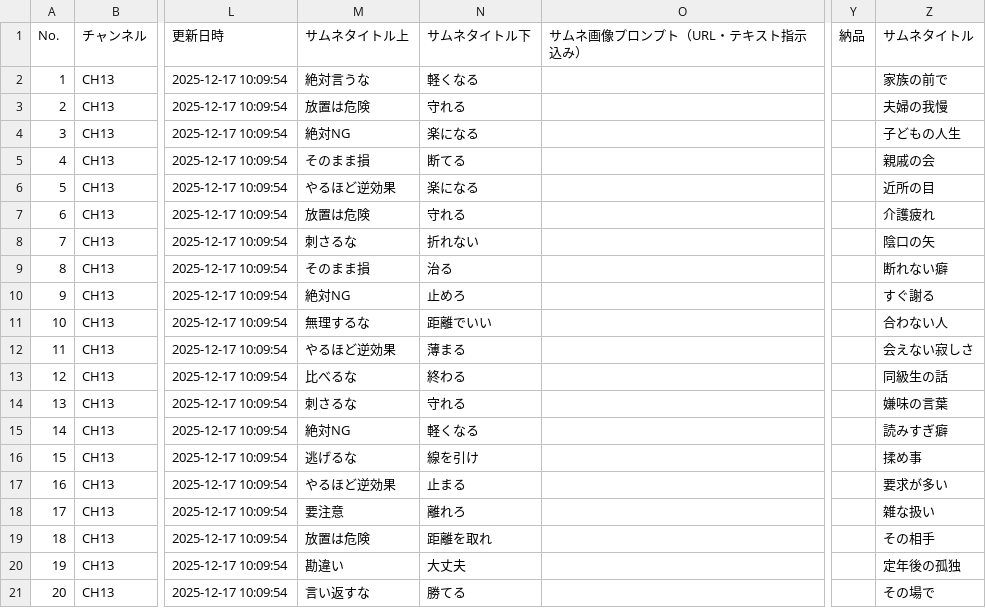
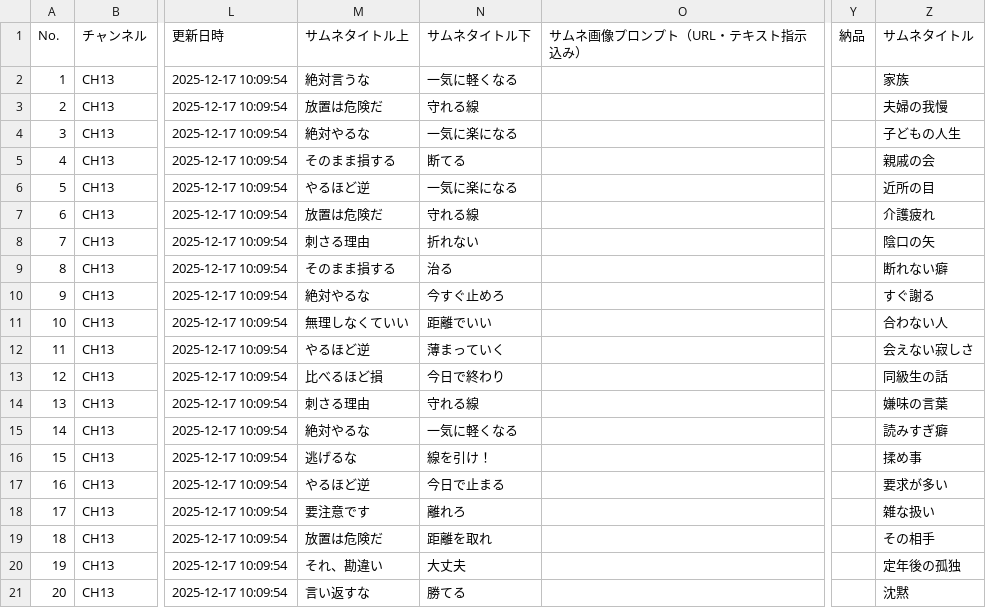
Before and after one commit to daideguchi/youtube_production2, a CSV file: workspaces/planning/channels/CH13.csv, drawn as a sheet; only a part is shown, gaps mark what is left out; the diff covers the shown part only; the diff names each change by its address in the sheet, - before the commit and + after, or states it on an @@ line.

```diff
--- a/workspaces/planning/channels/CH13.csv
+++ b/workspaces/planning/channels/CH13.csv
-N2 (サムネタイトル下): 軽くなる
+N2 (サムネタイトル下): 一気に軽くなる
-Z2 (サムネタイトル): 家族の前で
+Z2 (サムネタイトル): 家族
-M3 (サムネタイトル上): 放置は危険
+M3 (サムネタイトル上): 放置は危険だ
-N3 (サムネタイトル下): 守れる
+N3 (サムネタイトル下): 守れる線
-M4 (サムネタイトル上): 絶対NG
+M4 (サムネタイトル上): 絶対やるな
-N4 (サムネタイトル下): 楽になる
+N4 (サムネタイトル下): 一気に楽になる
-M5 (サムネタイトル上): そのまま損
+M5 (サムネタイトル上): そのまま損する
-M6 (サムネタイトル上): やるほど逆効果
+M6 (サムネタイトル上): やるほど逆
-N6 (サムネタイトル下): 楽になる
+N6 (サムネタイトル下): 一気に楽になる
-M7 (サムネタイトル上): 放置は危険
+M7 (サムネタイトル上): 放置は危険だ
-N7 (サムネタイトル下): 守れる
+N7 (サムネタイトル下): 守れる線
-M8 (サムネタイトル上): 刺さるな
+M8 (サムネタイトル上): 刺さる理由
-M9 (サムネタイトル上): そのまま損
+M9 (サムネタイトル上): そのまま損する
-M10 (サムネタイトル上): 絶対NG
+M10 (サムネタイトル上): 絶対やるな
-N10 (サムネタイトル下): 止めろ
+N10 (サムネタイトル下): 今すぐ止めろ
-M11 (サムネタイトル上): 無理するな
+M11 (サムネタイトル上): 無理しなくていい
-M12 (サムネタイトル上): やるほど逆効果
+M12 (サムネタイトル上): やるほど逆
-N12 (サムネタイトル下): 薄まる
+N12 (サムネタイトル下): 薄まっていく
-M13 (サムネタイトル上): 比べるな
+M13 (サムネタイトル上): 比べるほど損
-N13 (サムネタイトル下): 終わる
+N13 (サムネタイトル下): 今日で終わり
-M14 (サムネタイトル上): 刺さるな
+M14 (サムネタイトル上): 刺さる理由
-N14 (サムネタイトル下): 守れる
+N14 (サムネタイトル下): 守れる線
-M15 (サムネタイトル上): 絶対NG
+M15 (サムネタイトル上): 絶対やるな
-N15 (サムネタイトル下): 軽くなる
+N15 (サムネタイトル下): 一気に軽くなる
-N16 (サムネタイトル下): 線を引け
+N16 (サムネタイトル下): 線を引け！
-M17 (サムネタイトル上): やるほど逆効果
+M17 (サムネタイトル上): やるほど逆
-N17 (サムネタイトル下): 止まる
+N17 (サムネタイトル下): 今日で止まる
-M18 (サムネタイトル上): 要注意
+M18 (サムネタイトル上): 要注意です
-M19 (サムネタイトル上): 放置は危険
+M19 (サムネタイトル上): 放置は危険だ
-M20 (サムネタイトル上): 勘違い
+M20 (サムネタイトル上): それ、勘違い
-Z21 (サムネタイトル): その場で
+Z21 (サムネタイトル): 沈黙
```
Also changed, not shown: 14 edited cells elsewhere in this file, workspaces/planning/channels/CH12.csv, workspaces/planning/channels/CH14.csv, 2 other files.
